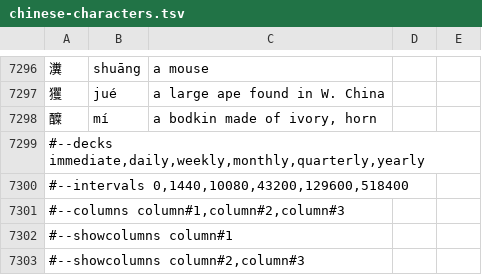
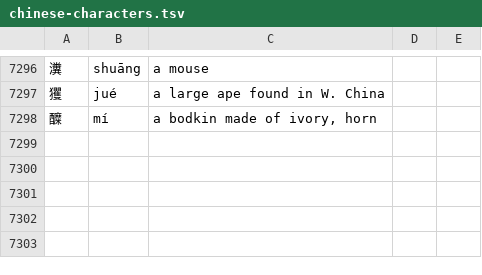
Before and after one commit to sguzman/chinese-chars-to-json, a TSV file: .env/data/chinese-characters.tsv, drawn as a sheet; only a part is shown, gaps mark what is left out.

Commit message:
Update chinese-characters.tsv

```diff
--- a/.env/data/chinese-characters.tsv
+++ b/.env/data/chinese-characters.tsv
@@ -7298,6 +7298 @@
 醾	mí	a bodkin made of ivory, horn		
-#--decks immediate,daily,weekly,monthly,quarterly,yearly
-#--intervals 0,1440,10080,43200,129600,518400
-#--columns column#1,column#2,column#3
-#--showcolumns column#1
-#--showcolumns column#2,column#3
```
